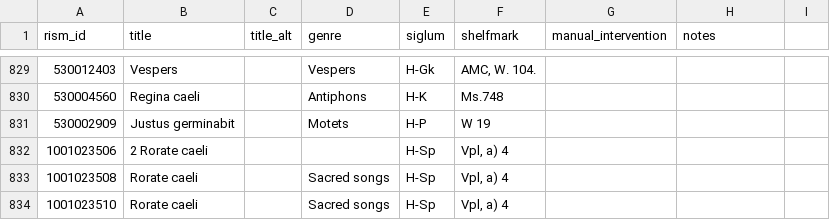
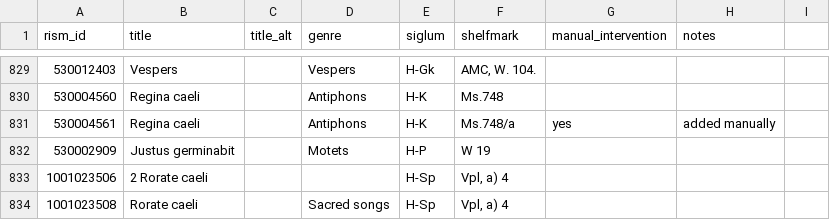
Before and after one commit to edition-esser-skala/werner-catalogue-of-works, a CSV file: data/works_in_rism.csv, drawn as a sheet; only a part is shown, gaps mark what is left out; the shorter side is filled out with more unchanged rows.

```diff
--- a/data/works_in_rism.csv
+++ b/data/works_in_rism.csv
@@ -830,2 +830,3 @@ rism_id,title,title_alt,genre,siglum,shelfmark,manual_intervention,notes,
 530004560,Regina caeli,,Antiphons,H-K,Ms.748,,,
+530004561,Regina caeli,,Antiphons,H-K,Ms.748/a,yes,added manually,
 530002909,Justus germinabit,,Motets,H-P,W 19,,,
```
Also changed, not shown: data/catalogue_works.csv.
